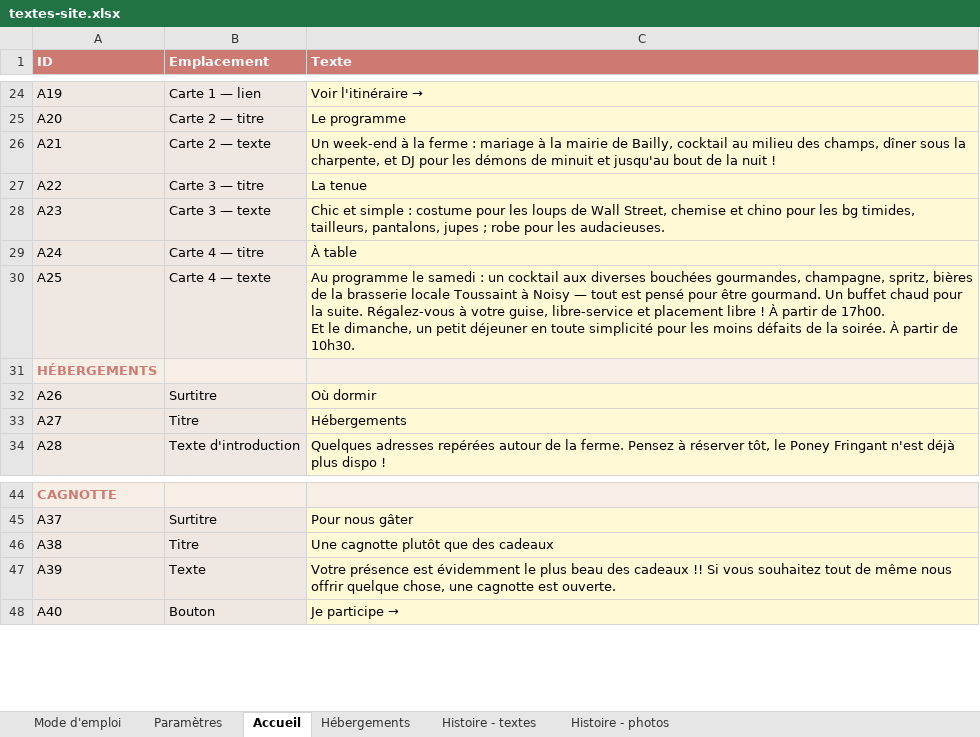
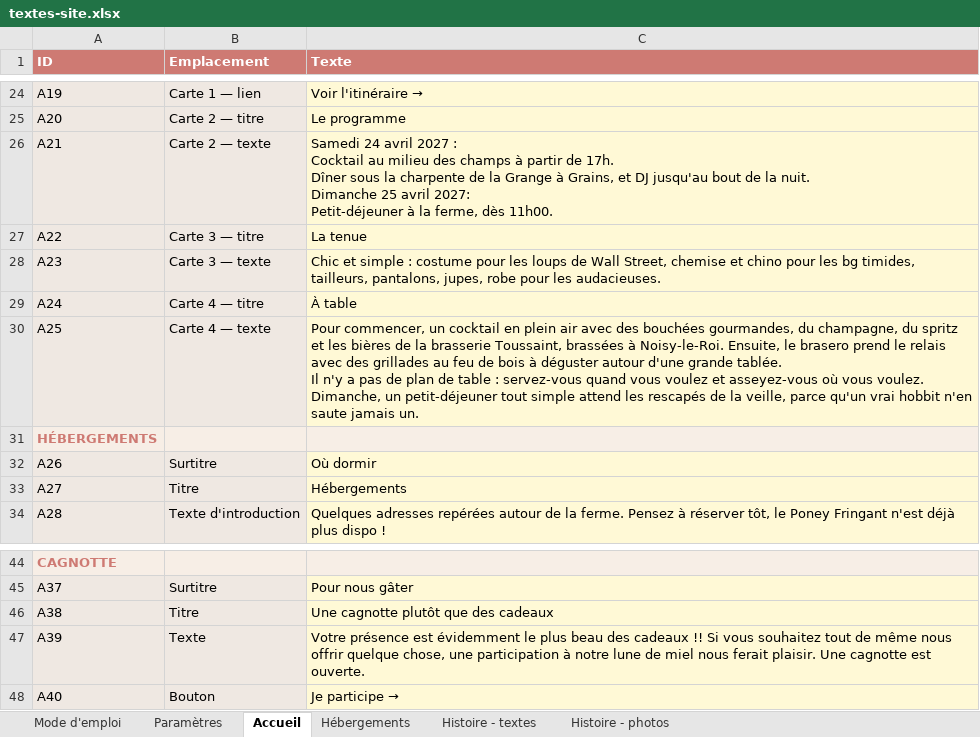
Before and after one commit to Aldaiaur/mariage-en-terre-du-milieu, an Excel workbook: textes-site.xlsx, sheet Accueil, drawn as a sheet; only a part is shown, gaps mark what is left out; values as stored, in another font and other column widths than the file's, no borders; ↵ is a line break in a cell; the diff names each change by its address in the sheet, - before the commit and + after, or states it on an @@ line.

```diff
--- a/textes-site.xlsx (sheet Accueil)
+++ b/textes-site.xlsx (sheet Accueil)
-C26 (Texte): Un week-end à la ferme : mariage à la mairie de Bailly, cocktail au milieu des champs, dîner sous la charpente, et DJ pour les démons de minuit et jusqu'au bout de la nuit !
+C26 (Texte): Samedi 24 avril 2027 : ↵ Cocktail au milieu des champs à partir de 17h. ↵ Dîner sous la charpente de la Grange à Grains, et DJ jusqu'au bout de la nuit. ↵ Dimanche 25 avril 2027: ↵ Petit-déjeuner à la ferme, dès 11h00.
-C28 (Texte): …tailleurs, pantalons, jupes ; robe pour…
+C28 (Texte): …tailleurs, pantalons, jupes, robe pour…
-C30 (Texte): Au programme le samedi : un cocktail aux diverses bouchées gourmandes, champagne, spritz, bières de la brasserie locale Toussaint à Noisy — tout est pensé pour être gourmand. Un buffet chaud pour la suite. Régalez-vous à votre guise, libre-service et placement libre ! À partir de 17h00. ↵ Et le dimanche, un petit déjeuner en toute simplicité pour les moins défaits de la soirée. À partir de 10h30.
+C30 (Texte): Pour commencer, un cocktail en plein air avec des bouchées gourmandes, du champagne, du spritz et les bières de la brasserie Toussaint, brassées à Noisy-le-Roi. Ensuite, le brasero prend le relais avec des grillades au feu de bois à déguster autour d'une grande tablée. ↵ Il n'y a pas de plan de table : servez-vous quand vous voulez et asseyez-vous où vous voulez. ↵ Dimanche, un petit-déjeuner tout simple attend les rescapés de la veille, parce qu'un vrai hobbit n'en saute jamais un.
-C47 (Texte): …chose, une cagnotte est…
+C47 (Texte): …chose, une participation à notre lune de miel nous ferait plaisir. Une cagnotte est…
```
Also changed, not shown: 1 other file.
